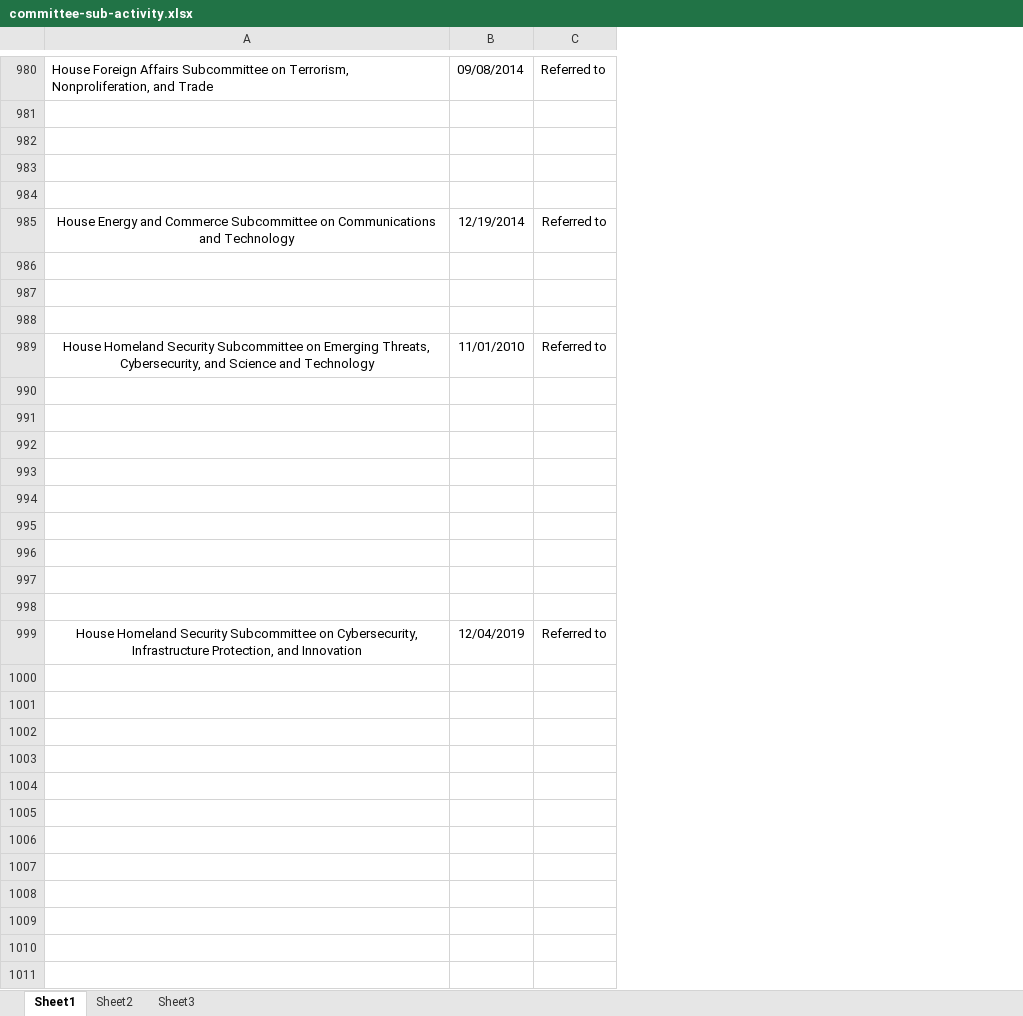
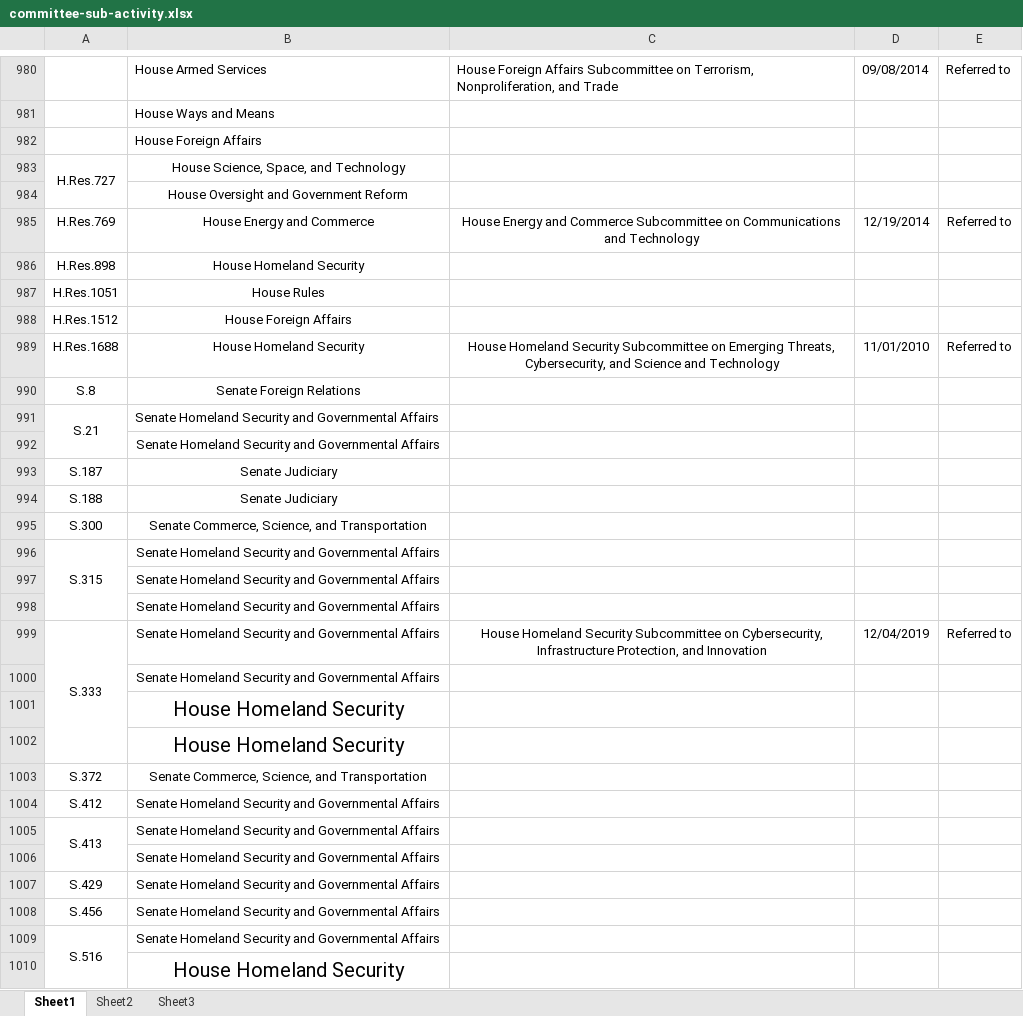
Before and after one commit to a896853205/safety-legislation-database, an Excel workbook: src/excel/committee-sub-activity.xlsx, sheet Sheet1, drawn as a sheet; only a part is shown, gaps mark what is left out; values as stored, in another font and other column widths than the file's, no borders; the diff covers the shown part only; the diff names each change by its address in the sheet, - before the commit and + after, or states it on an @@ line.

```diff
--- a/src/excel/committee-sub-activity.xlsx (sheet Sheet1)
+++ b/src/excel/committee-sub-activity.xlsx (sheet Sheet1)
+column A, rows 983-999: H.Res.727 |  | H.Res.769 | H.Res.898 | H.Res.1051 | H.Res.1512 | H.Res.1688 | S.8 | S.21 |  | S.187 | S.188 | S.300 | S.315 |  |  | S.333
+column B, rows 980-999: House Armed Services | House Ways and Means | House Foreign Affairs | House Science, Space, and Technology | House Oversight and Government Reform | House Energy and Commerce | House Homeland Security | House Rules | House Foreign Affairs | House Homeland Security | Senate Foreign Relations | Senate Homeland Security and Governmental Affairs | Senate Homeland Security and Governmental Affairs | Senate Judiciary | Senate Judiciary | Senate Commerce, Science, and Transportation | Senate Homeland Security and Governmental Affairs | Senate Homeland Security and Governmental Affairs | Senate Homeland Security and Governmental Affairs | Senate Homeland Security and Governmental Affairs
-row 983: (empty)
+row 983: H.Res.727 | House Science, Space, and Technology
-row 986: (empty)
+row 986: H.Res.898 | House Homeland Security
-row 987: (empty)
+row 987: H.Res.1051 | House Rules
-row 988: (empty)
+row 988: H.Res.1512 | House Foreign Affairs
-row 990: (empty)
+row 990: S.8 | Senate Foreign Relations
-row 991: (empty)
+row 991: S.21 | Senate Homeland Security and Governmental Affairs
-row 993: (empty)
+row 993: S.187 | Senate Judiciary
-row 994: (empty)
+row 994: S.188 | Senate Judiciary
-row 995: (empty)
+row 995: S.300 | Senate Commerce, Science, and Transportation
-row 996: (empty)
+row 996: S.315 | Senate Homeland Security and Governmental Affairs
+row 1000:  | Senate Homeland Security and Governmental Affairs
+row 1001:  | House Homeland Security
+row 1002:  | House Homeland Security
+row 1003: S.372 | Senate Commerce, Science, and Transportation
+row 1004: S.412 | Senate Homeland Security and Governmental Affairs
+row 1005: S.413 | Senate Homeland Security and Governmental Affairs
+row 1006:  | Senate Homeland Security and Governmental Affairs
+row 1007: S.429 | Senate Homeland Security and Governmental Affairs
+row 1008: S.456 | Senate Homeland Security and Governmental Affairs
+row 1009: S.516 | Senate Homeland Security and Governmental Affairs
+row 1010:  | House Homeland Security
```
Also changed, not shown: 740 added rows, 1 removed row, 83 edited cells and merged cells elsewhere in this sheet, 2 other files.
